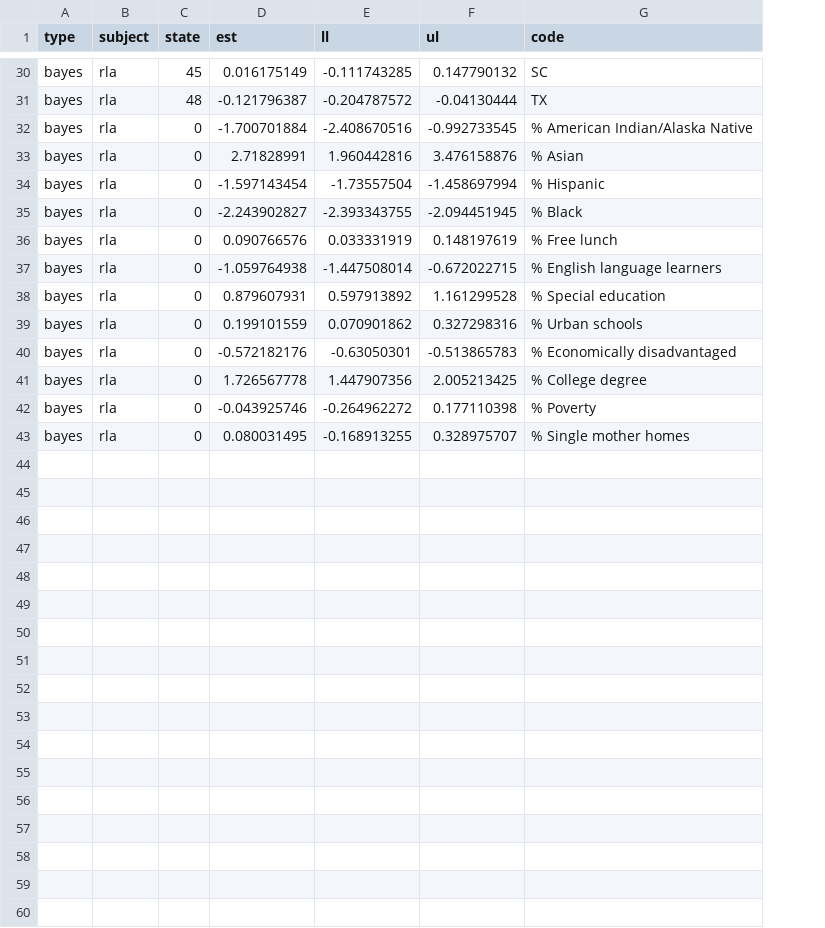
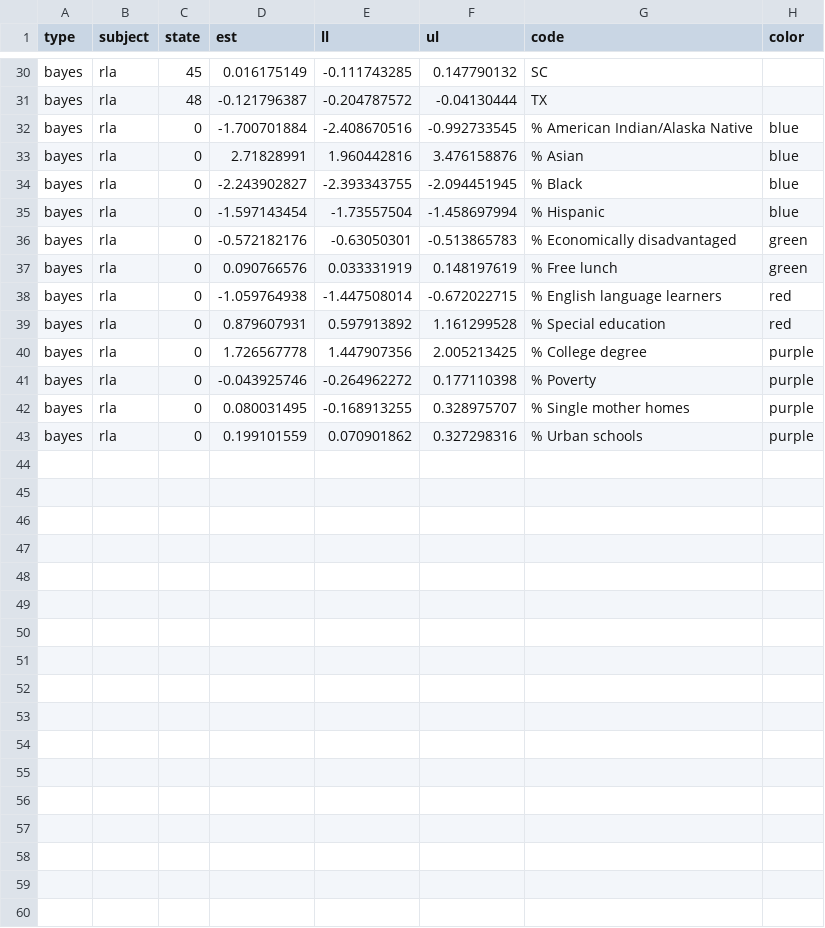
Before and after one commit to sparklabnyc/tropical_cyclones_educational_attainment_2022, a CSV file: output/model_output/hurricane_did_national.csv, drawn as a sheet; only a part is shown, gaps mark what is left out; the diff covers the shown part only; the diff names each change by its address in the sheet, - before the commit and + after, or states it on an @@ line.

Commit message:
Finalized forest plots (colors, scales, ordering) and created presentation for lab meeting

```diff
--- a/output/model_output/hurricane_did_national.csv
+++ b/output/model_output/hurricane_did_national.csv
+column H (color), rows 32-33: blue | blue; row 35: blue; rows 37-42: green | red | red | purple | purple | purple
@@ row 35 moved to row 34: bayes @@
@@ row 40 moved to row 36: bayes @@
@@ row 39 moved to row 43: bayes @@
+row 44: (empty)
+row 45: (empty)
+row 46: (empty)
+row 47: (empty)
+row 48: (empty)
+row 49: (empty)
+row 50: (empty)
+row 51: (empty)
+row 52: (empty)
+row 53: (empty)
+row 54: (empty)
+row 55: (empty)
+row 56: (empty)
+row 57: (empty)
+row 58: (empty)
+row 59: (empty)
+row 60: (empty)
```
Also changed, not shown: 23 added rows and 3 moved rows elsewhere in this file, output/model_output/cyclones_did_national.csv, 25 other files.
